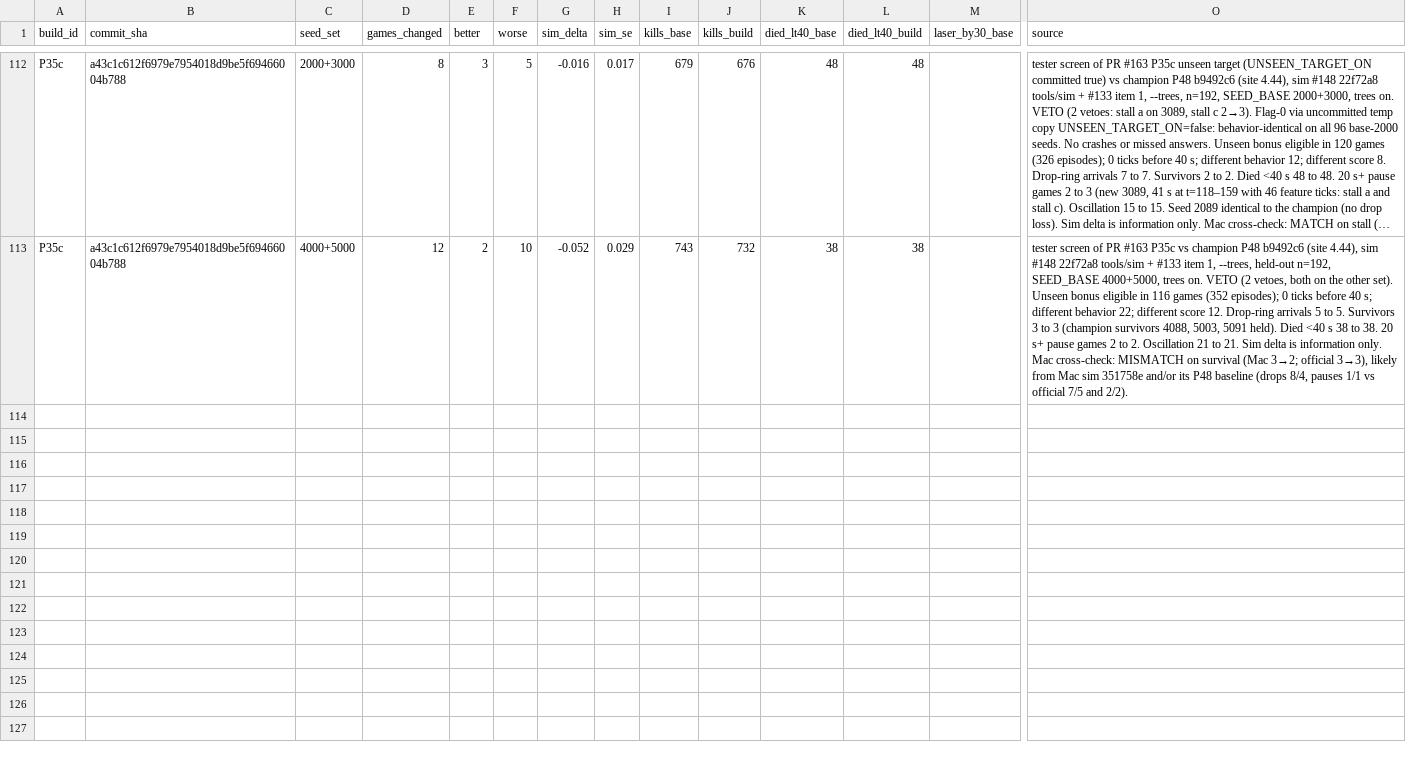
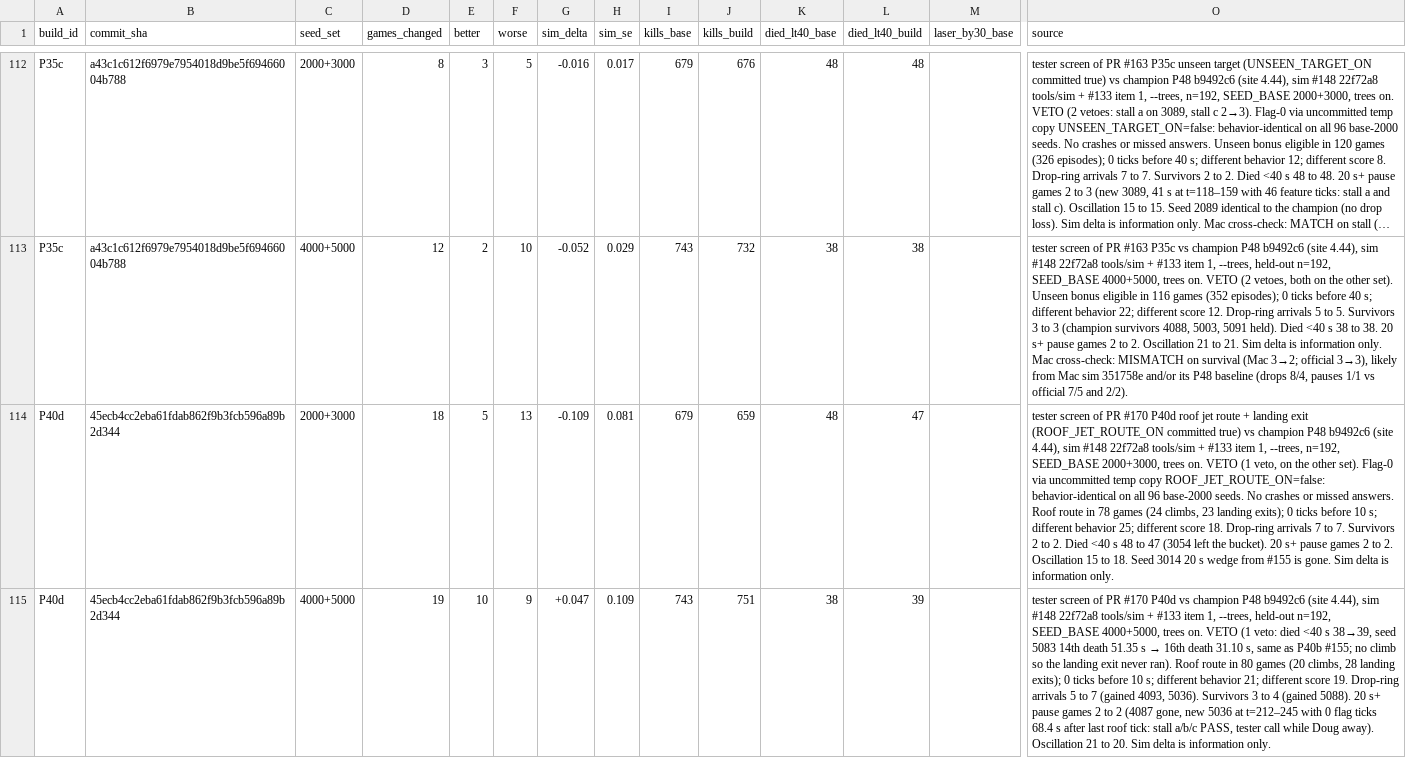
Before and after one commit to dmclaughlin-bit/mech-bot, a CSV file: coord/data/screens.csv, drawn as a sheet; only a part is shown, gaps mark what is left out; long unchanged cells end in …; rows hold the shown columns only; the diff names each change by its address in the sheet, - before the commit and + after, or states it on an @@ line.

Commit message:
tester: P40d #170 45ecb4c trees-on screen rows (VETO, 1 veto vs P48 b9492c6)

```diff
--- a/coord/data/screens.csv
+++ b/coord/data/screens.csv
+row 114: P40d | 45ecb4cc2eba61fdab862f9b3fcb596a89b2d344 | 2000+3000 | 18 | 5 | 13 | -0.109 | 0.081 | 679 | 659 | 48 | 47 |  | tester screen of PR #170 P40d roof jet route + landing exit (ROOF_JET_ROUTE_ON committed true) vs champion P48 b9492c6 (site 4.44), sim #148 22f72a8 tools/sim + #133 item 1, --trees, n=192, SEED_BASE 2000+3000, trees on. VETO (1 veto, on the other set). Flag-0 via uncommitted temp copy ROOF_JET_ROUTE_ON=false: behavior-identical on all 96 base-2000 seeds. No crashes or missed answers. Roof route in 78 games (24 climbs, 23 landing exits); 0 ticks before 10 s; different behavior 25; different score 18. Drop-ring arrivals 7 to 7. Survivors 2 to 2. Died <40 s 48 to 47 (3054 left the bucket). 20 s+ pause games 2 to 2. Oscillation 15 to 18. Seed 3014 20 s wedge from #155 is gone. Sim delta is information only.
+row 115: P40d | 45ecb4cc2eba61fdab862f9b3fcb596a89b2d344 | 4000+5000 | 19 | 10 | 9 | +0.047 | 0.109 | 743 | 751 | 38 | 39 |  | tester screen of PR #170 P40d vs champion P48 b9492c6 (site 4.44), sim #148 22f72a8 tools/sim + #133 item 1, --trees, held-out n=192, SEED_BASE 4000+5000, trees on. VETO (1 veto: died <40 s 38→39, seed 5083 14th death 51.35 s → 16th death 31.10 s, same as P40b #155; no climb so the landing exit never ran). Roof route in 80 games (20 climbs, 28 landing exits); 0 ticks before 10 s; different behavior 21; different score 19. Drop-ring arrivals 5 to 7 (gained 4093, 5036). Survivors 3 to 4 (gained 5088). 20 s+ pause games 2 to 2 (4087 gone, new 5036 at t=212–245 with 0 flag ticks 68.4 s after last roof tick: stall a/b/c PASS, tester call while Doug away). Oscillation 21 to 20. Sim delta is information only.
```
